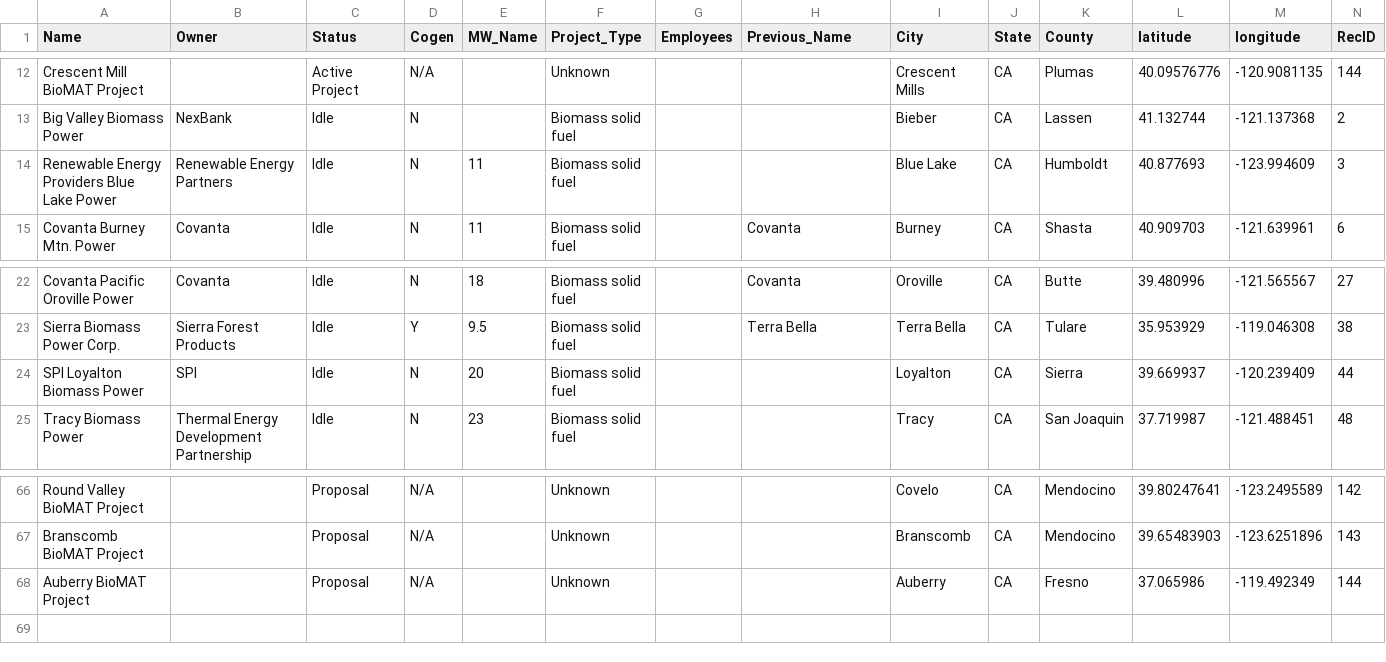
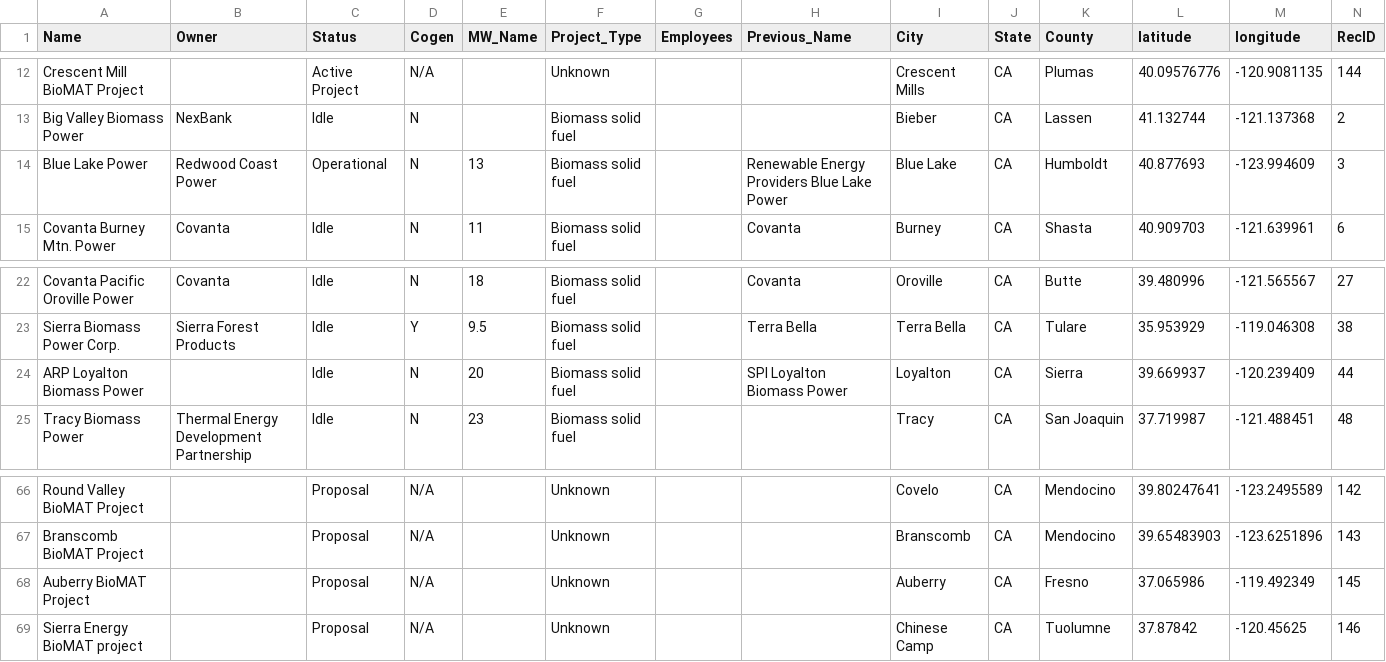
Before and after one commit to WoodResourcesGroup/WoodResourcesGroup.github.io, a CSV file: BiomassMap/Data/Power Plant Master List - Public.csv, drawn as a sheet; only a part is shown, gaps mark what is left out.

```diff
--- a/BiomassMap/Data/Power Plant Master List - Public.csv
+++ b/BiomassMap/Data/Power Plant Master List - Public.csv
@@ -13,3 +13,3 @@ Crescent Mill BioMAT Project,,Active Project,N/A,,Unknown,,,Crescent Mills,CA,Pl
 Big Valley Biomass Power,NexBank,Idle,N,,Biomass solid fuel,,,Bieber,CA,Lassen,41.132744,-121.137368,2
-Renewable Energy Providers Blue Lake Power,Renewable Energy Partners,Idle,N,11,Biomass solid fuel,,,Blue Lake,CA,Humboldt,40.877693,-123.994609,3
+Blue Lake Power,Redwood Coast Power,Operational,N,13,Biomass solid fuel,,Renewable Energy Providers Blue Lake Power,Blue Lake,CA,Humboldt,40.877693,-123.994609,3
 Covanta Burney Mtn. Power,Covanta,Idle,N,11,Biomass solid fuel,,Covanta,Burney,CA,Shasta,40.909703,-121.639961,6
@@ -23,3 +23,3 @@ Covanta Pacific Oroville Power,Covanta,Idle,N,18,Biomass solid fuel,,Covanta,Oro
 Sierra Biomass Power Corp.,Sierra Forest Products,Idle,Y,9.5,Biomass solid fuel,,Terra Bella,Terra Bella,CA,Tulare,35.953929,-119.046308,38
-SPI Loyalton Biomass Power,SPI,Idle,N,20,Biomass solid fuel,,,Loyalton,CA,Sierra,39.669937,-120.239409,44
+ARP Loyalton Biomass Power,,Idle,N,20,Biomass solid fuel,,SPI Loyalton Biomass Power,Loyalton,CA,Sierra,39.669937,-120.239409,44
 Tracy Biomass Power,Thermal Energy Development Partnership,Idle,N,23,Biomass solid fuel,,,Tracy,CA,San Joaquin,37.719987,-121.488451,48
@@ -67,2 +67,3 @@ Round Valley BioMAT Project,,Proposal,N/A,,Unknown,,,Covelo,CA,Mendocino,39.8024
 Branscomb BioMAT Project,,Proposal,N/A,,Unknown,,,Branscomb,CA,Mendocino,39.65483903,-123.6251896,143
-Auberry BioMAT Project,,Proposal,N/A,,Unknown,,,Auberry,CA,Fresno,37.065986,-119.492349,144
+Auberry BioMAT Project,,Proposal,N/A,,Unknown,,,Auberry,CA,Fresno,37.065986,-119.492349,145
+Sierra Energy BioMAT project,,Proposal,N/A,,Unknown,,,Chinese Camp,CA,Tuolumne,37.87842,-120.45625,146
```
Also changed, not shown: 2 other files.
